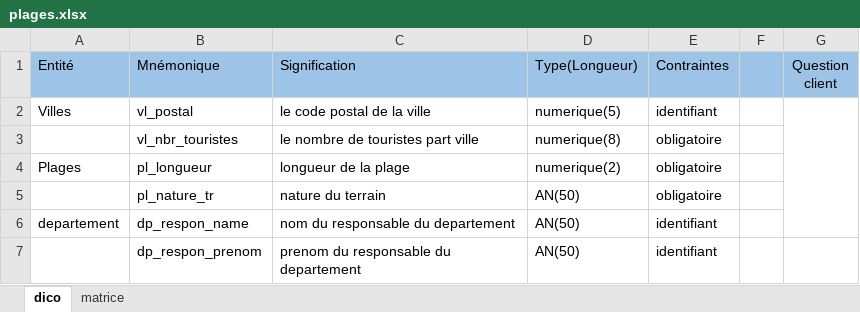
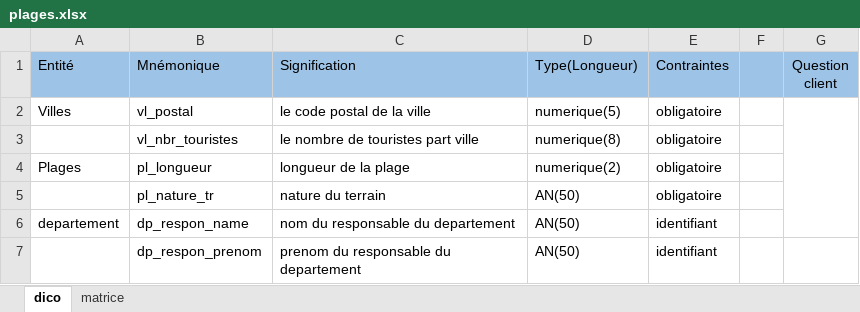
Before and after one commit to JJeanniard/CDA_2005, an Excel workbook: FOAD/Merise/Exercises/plages.xlsx, sheet dico, drawn as a sheet; values as stored, in another font and other column widths than the file's, no borders; charts and pictures not drawn; the diff names each change by its address in the sheet, - before the commit and + after, or states it on an @@ line.

Commit message:
merice plages update id, attention manque d'info

```diff
--- a/FOAD/Merise/Exercises/plages.xlsx (sheet dico)
+++ b/FOAD/Merise/Exercises/plages.xlsx (sheet dico)
-E2 (Contraintes): identifiant
+E2 (Contraintes): obligatoire
```
Also changed, not shown: 3 other files.
